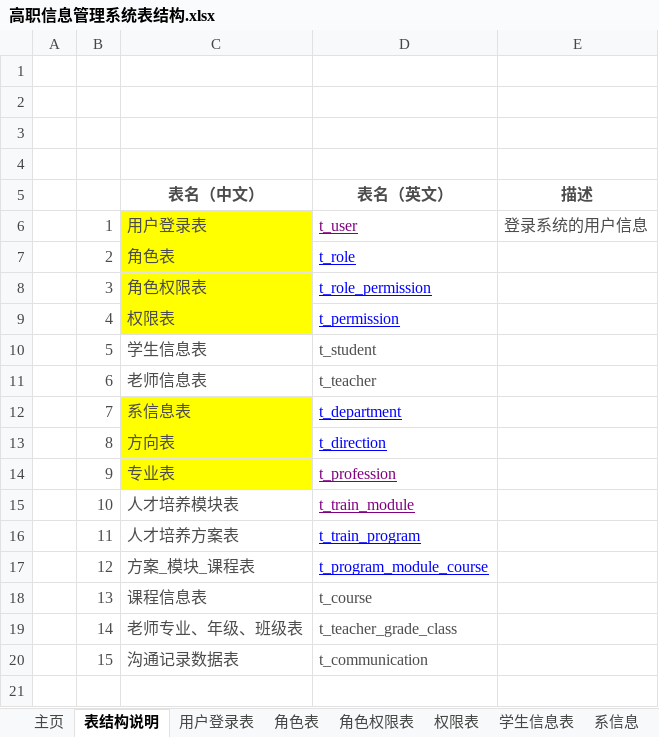
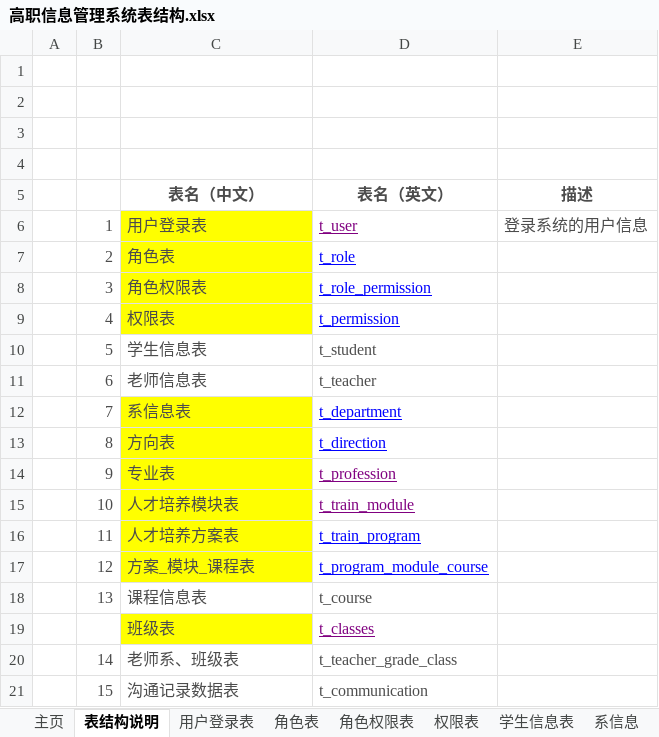
Before and after one commit to 29984608/EUTWStudio, an Excel workbook: src/main/resources/doc/高职信息管理系统表结构.xlsx, sheet 表结构说明, drawn as a sheet; values as stored, in another font and other column widths than the file's, no borders; addresses are those after the commit; the diff names each change by its address in the sheet, - before the commit and + after, or states it on an @@ line.

```diff
--- a/src/main/resources/doc/高职信息管理系统表结构.xlsx (sheet 表结构说明)
+++ b/src/main/resources/doc/高职信息管理系统表结构.xlsx (sheet 表结构说明)
-C15:C17 fill: none
+C15:C17 fill: #FFFF00
+row 19:  |  | 班级表 | t_classes
-C20 (表名（中文）): 老师专业、年级、班级表
+C20 (表名（中文）): 老师系、班级表
```
Also changed, not shown: other sheet tabs, 15 other files.
